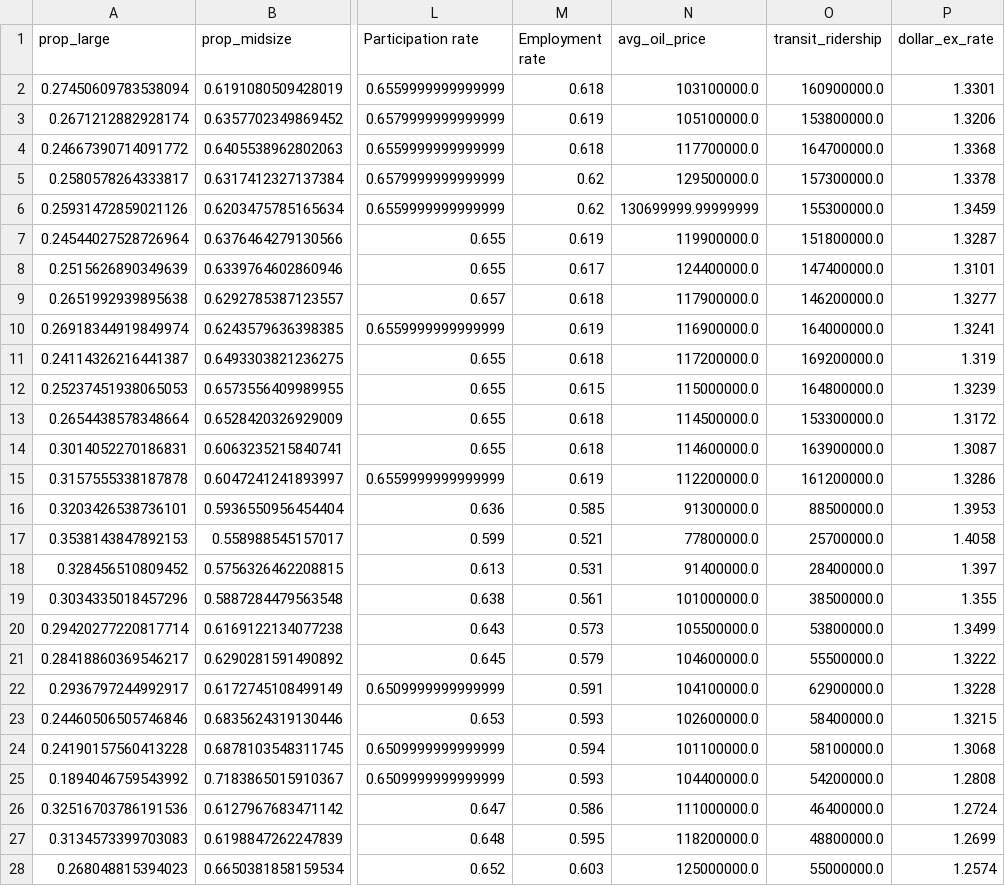
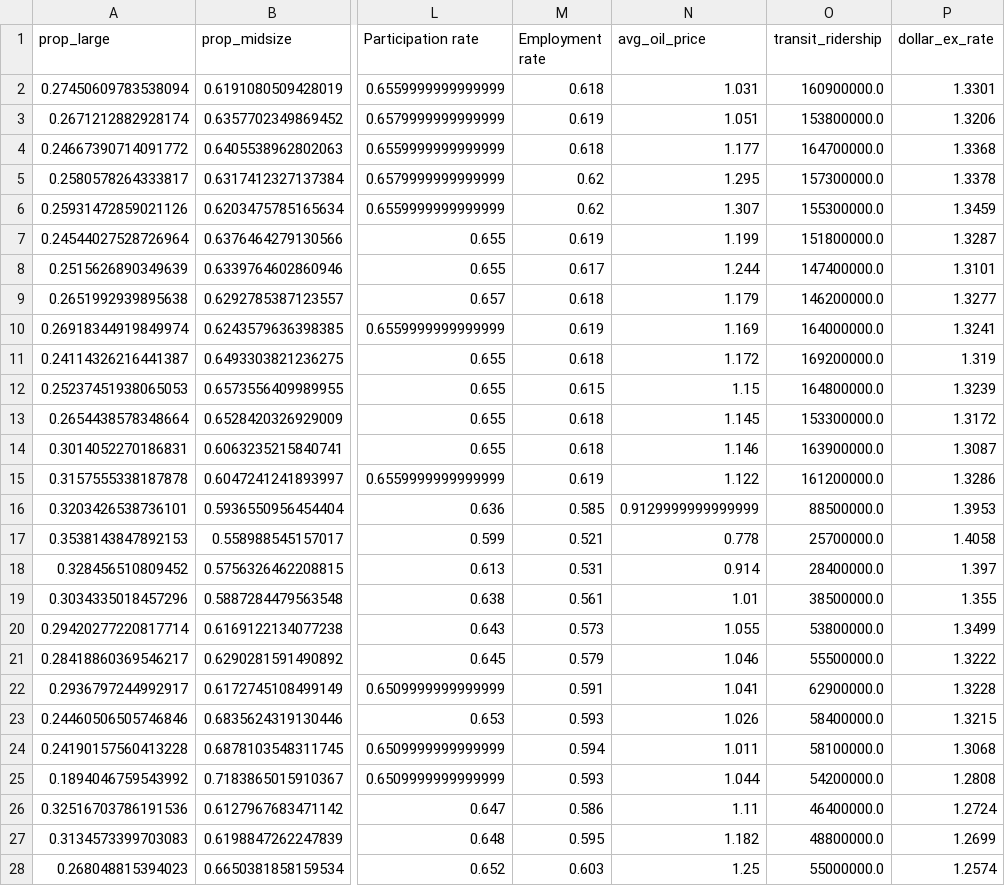
Before and after one commit to LunaAmador/Pandamonium, a CSV file: Merged Total Table.csv, drawn as a sheet; only a part is shown, gaps mark what is left out; the diff covers the shown part only; the diff names each change by its address in the sheet, - before the commit and + after, or states it on an @@ line.

```diff
--- a/Merged Total Table.csv
+++ b/Merged Total Table.csv
-N2 (avg_oil_price): 103100000.0
+N2 (avg_oil_price): 1.031
-N3 (avg_oil_price): 105100000.0
+N3 (avg_oil_price): 1.051
-N4 (avg_oil_price): 117700000.0
+N4 (avg_oil_price): 1.177
-N5 (avg_oil_price): 129500000.0
+N5 (avg_oil_price): 1.295
-N6 (avg_oil_price): 130699999.99999999
+N6 (avg_oil_price): 1.307
-N7 (avg_oil_price): 119900000.0
+N7 (avg_oil_price): 1.199
-N8 (avg_oil_price): 124400000.0
+N8 (avg_oil_price): 1.244
-N9 (avg_oil_price): 117900000.0
+N9 (avg_oil_price): 1.179
-N10 (avg_oil_price): 116900000.0
+N10 (avg_oil_price): 1.169
-N11 (avg_oil_price): 117200000.0
+N11 (avg_oil_price): 1.172
-N12 (avg_oil_price): 115000000.0
+N12 (avg_oil_price): 1.15
-N13 (avg_oil_price): 114500000.0
+N13 (avg_oil_price): 1.145
-N14 (avg_oil_price): 114600000.0
+N14 (avg_oil_price): 1.146
-N15 (avg_oil_price): 112200000.0
+N15 (avg_oil_price): 1.122
-N16 (avg_oil_price): 91300000.0
+N16 (avg_oil_price): 0.9129999999999999
-N17 (avg_oil_price): 77800000.0
+N17 (avg_oil_price): 0.778
-N18 (avg_oil_price): 91400000.0
+N18 (avg_oil_price): 0.914
-N19 (avg_oil_price): 101000000.0
+N19 (avg_oil_price): 1.01
-N20 (avg_oil_price): 105500000.0
+N20 (avg_oil_price): 1.055
-N21 (avg_oil_price): 104600000.0
+N21 (avg_oil_price): 1.046
-N22 (avg_oil_price): 104100000.0
+N22 (avg_oil_price): 1.041
-N23 (avg_oil_price): 102600000.0
+N23 (avg_oil_price): 1.026
-N24 (avg_oil_price): 101100000.0
+N24 (avg_oil_price): 1.011
-N25 (avg_oil_price): 104400000.0
+N25 (avg_oil_price): 1.044
-N26 (avg_oil_price): 111000000.0
+N26 (avg_oil_price): 1.11
-N27 (avg_oil_price): 118200000.0
+N27 (avg_oil_price): 1.182
-N28 (avg_oil_price): 125000000.0
+N28 (avg_oil_price): 1.25
```
Also changed, not shown: 9 edited cells elsewhere in this file, 1 other file.
